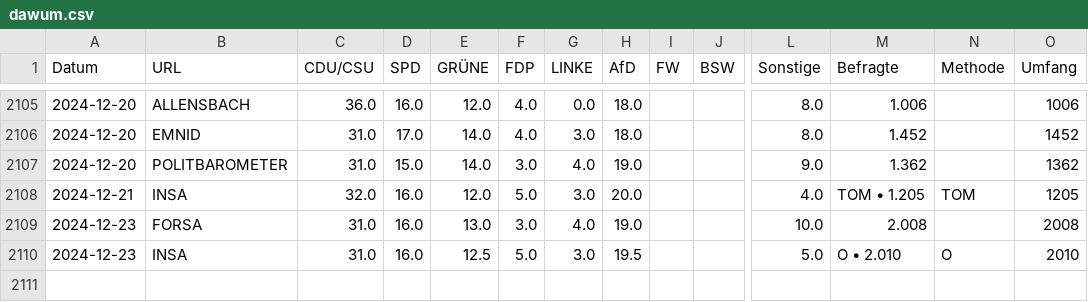
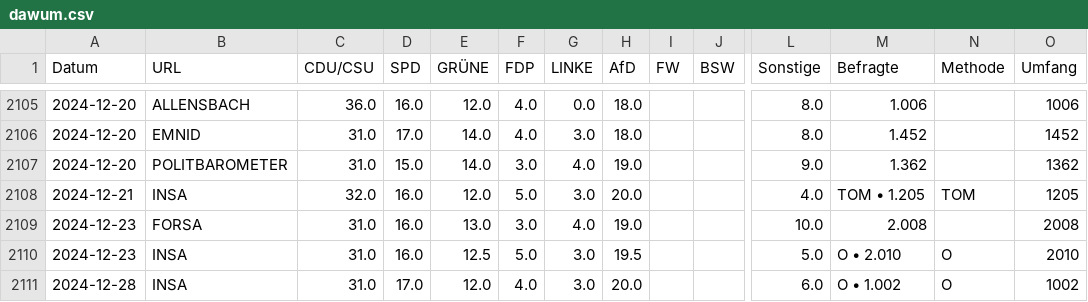
Before and after one commit to thomascamminady/dawum-crawl, a CSV file: data/dawum.csv, drawn as a sheet; only a part is shown, gaps mark what is left out; rows hold the shown columns only; the diff names each change by its address in the sheet, - before the commit and + after, or states it on an @@ line.

```diff
--- a/data/dawum.csv
+++ b/data/dawum.csv
+row 2111: 2024-12-28 | INSA | 31.0 | 17.0 | 12.0 | 4.0 | 3.0 | 20.0 |  |  | 6.0 | O • 1.002 | O | 1002
```
Also changed, not shown: data/dawum_pivot.csv, 1 other file.
